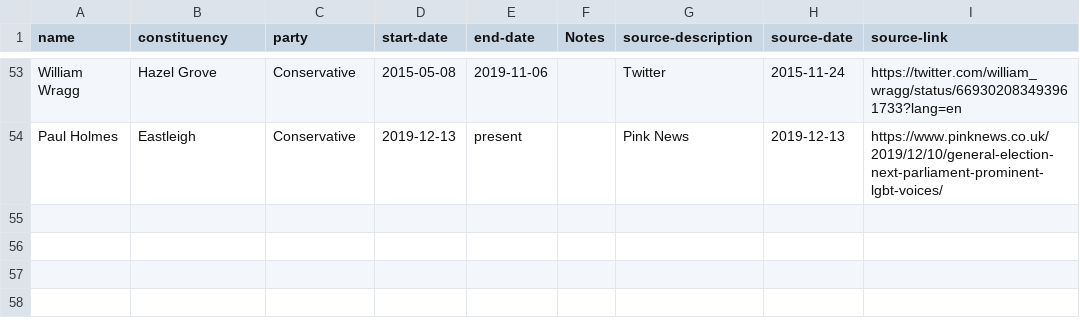
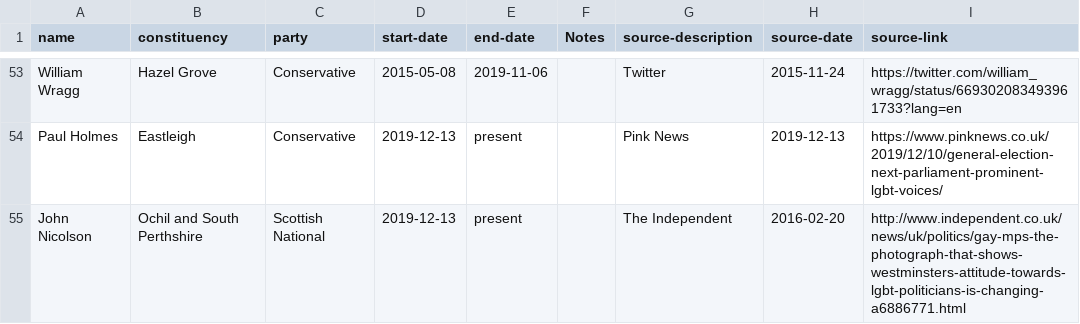
Before and after one commit to johnpeart/lgbt-mp, a CSV file: _data/members.csv, drawn as a sheet; only a part is shown, gaps mark what is left out; the diff names each change by its address in the sheet, - before the commit and + after, or states it on an @@ line.

Commit message:
Update members.csv

```diff
--- a/_data/members.csv
+++ b/_data/members.csv
+row 55: John Nicolson | Ochil and South Perthshire | Scottish National | 2019-12-13 | present |  | The Independent | 2016-02-20 | http://www.independent.co.uk/news/uk/politics/gay-mps-the-photograph-that-shows-westminsters-attitude-towards-lgbt-politicians-is-changing-a6886771.html
```
